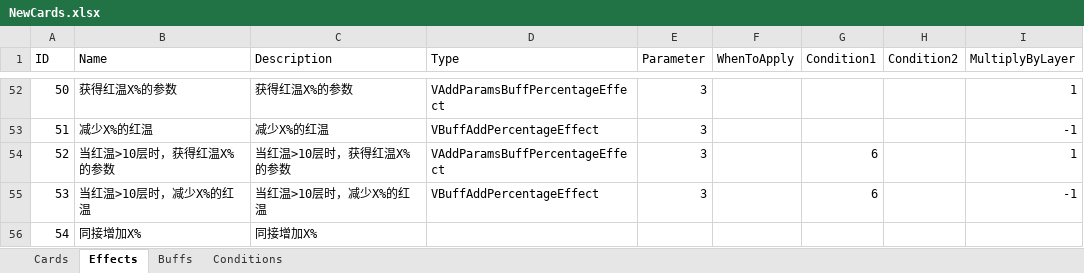
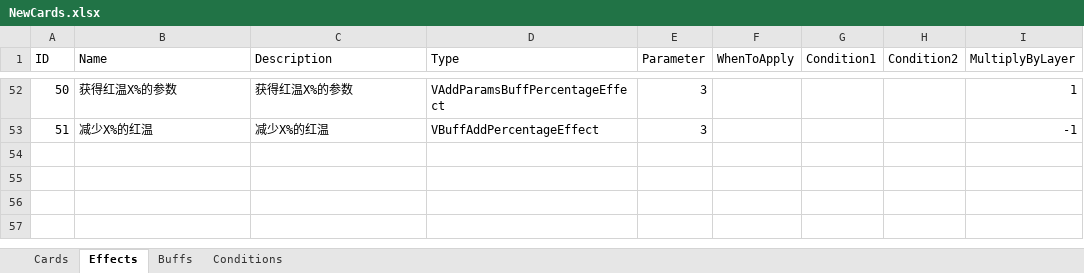
Before and after one commit to MHProtein/VTuberSim, an Excel workbook: Assets/Resources/Configurations/NewCards.xlsx, sheet Effects, drawn as a sheet; only a part is shown, gaps mark what is left out; values as stored, in another font and other column widths than the file's, no borders; the diff names each change by its address in the sheet, - before the commit and + after, or states it on an @@ line.

Commit message:
biao

```diff
--- a/Assets/Resources/Configurations/NewCards.xlsx (sheet Effects)
+++ b/Assets/Resources/Configurations/NewCards.xlsx (sheet Effects)
-row 54: 52 | 当红温>10层时，获得红温X%的参数 | 当红温>10层时，获得红温X%的参数 | VAddParamsBuffPercentageEffect | 3 |  | 6 |  | 1
-row 55: 53 | 当红温>10层时，减少X%的红温 | 当红温>10层时，减少X%的红温 | VBuffAddPercentageEffect | 3 |  | 6 |  | -1
-row 56: 54 | 同接增加X% | 同接增加X%
```
Also changed, not shown: sheet Cards.
